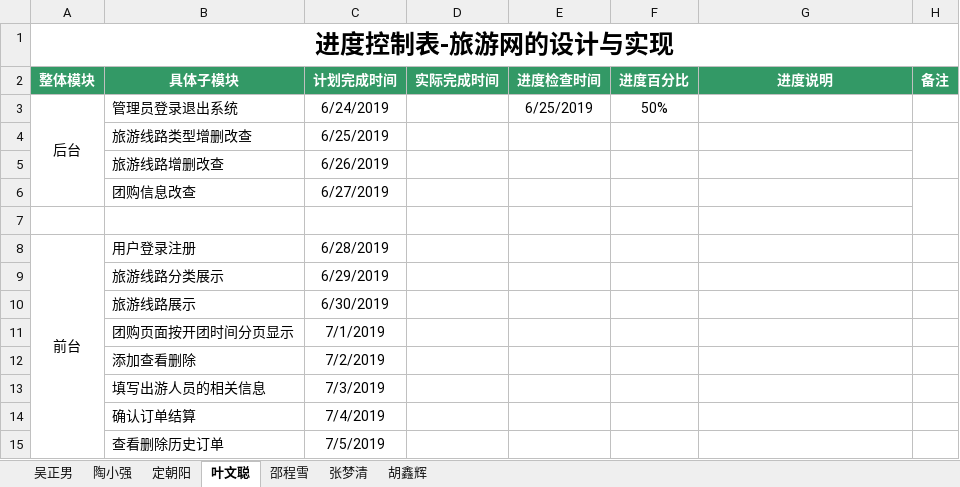
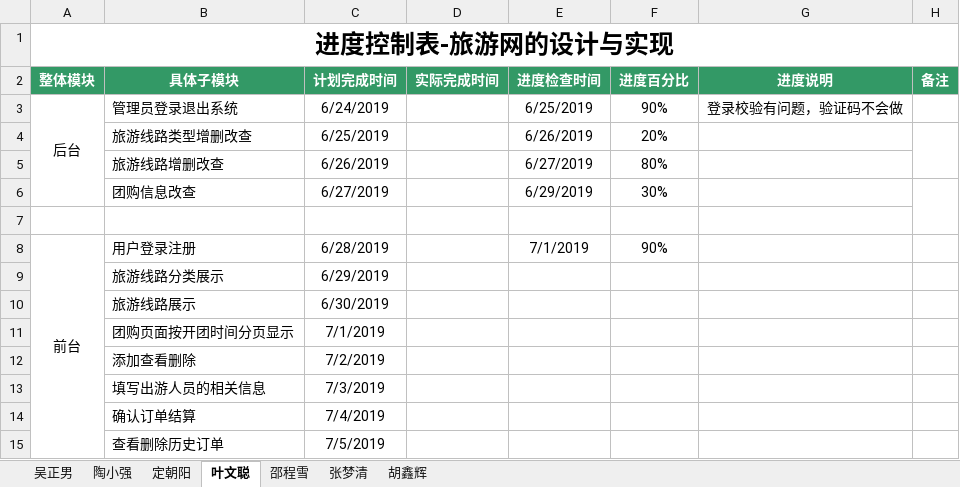
Before and after one commit to hgkj-rj-02/hgkj_02, an Excel workbook: 吴正男/编码进度表-吴正男.xlsx, sheet 叶文聪, drawn as a sheet; values as stored, in another font and other column widths than the file's, no borders; the diff names each change by its address in the sheet, - before the commit and + after, or states it on an @@ line.

Commit message:
wzn

```diff
--- a/吴正男/编码进度表-吴正男.xlsx (sheet 叶文聪)
+++ b/吴正男/编码进度表-吴正男.xlsx (sheet 叶文聪)
-F3 (进度百分比): 50%
+F3 (进度百分比): 90%
-G3 (进度说明): (empty)
+G3 (进度说明): 登录校验有问题，验证码不会做
-E4 (进度检查时间): (empty)
+E4 (进度检查时间): 6/26/2019
-F4 (进度百分比): (empty)
+F4 (进度百分比): 20%
-E5 (进度检查时间): (empty)
+E5 (进度检查时间): 6/27/2019
-F5 (进度百分比): (empty)
+F5 (进度百分比): 80%
-E6 (进度检查时间): (empty)
+E6 (进度检查时间): 6/29/2019
-F6 (进度百分比): (empty)
+F6 (进度百分比): 30%
-E8 (进度检查时间): (empty)
+E8 (进度检查时间): 7/1/2019
-F8 (进度百分比): (empty)
+F8 (进度百分比): 90%
```
Also changed, not shown: sheet 胡鑫辉, sheet 定朝阳.
